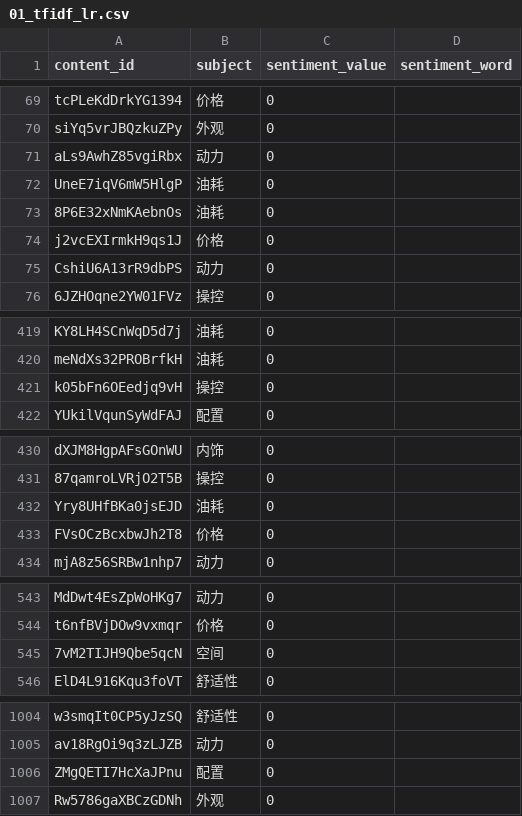
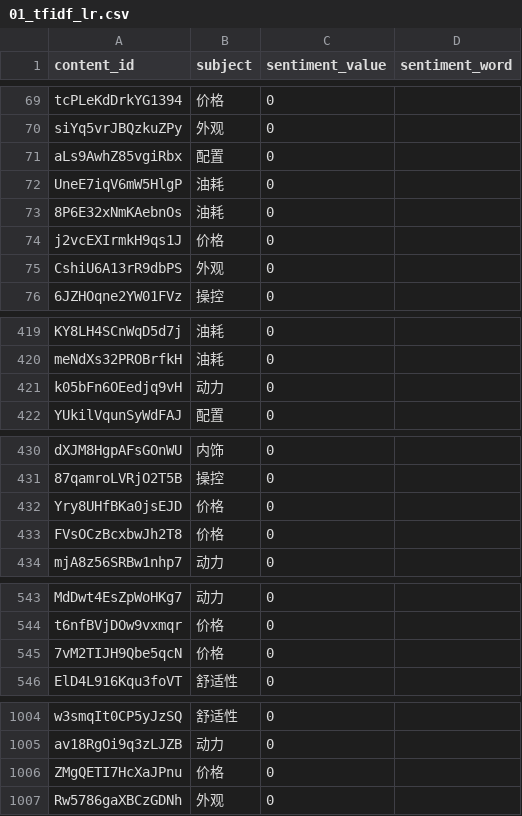
Before and after one commit to yanqiangmiffy/sentiment-analysis, a CSV file: result/01_tfidf_lr.csv, drawn as a sheet; only a part is shown, gaps mark what is left out; the diff covers the shown part only.

```diff
--- a/result/01_tfidf_lr.csv
+++ b/result/01_tfidf_lr.csv
@@ -70,3 +70,3 @@ tcPLeKdDrkYG1394,价格,0,
 siYq5vrJBQzkuZPy,外观,0,
-aLs9AwhZ85vgiRbx,动力,0,
+aLs9AwhZ85vgiRbx,配置,0,
 UneE7iqV6mW5HlgP,油耗,0,
@@ -74,3 +74,3 @@ UneE7iqV6mW5HlgP,油耗,0,
 j2vcEXIrmkH9qs1J,价格,0,
-CshiU6A13rR9dbPS,动力,0,
+CshiU6A13rR9dbPS,外观,0,
 6JZHOqne2YW01FVz,操控,0,
@@ -420,3 +420,3 @@ KY8LH4SCnWqD5d7j,油耗,0,
 meNdXs32PROBrfkH,油耗,0,
-k05bFn6OEedjq9vH,操控,0,
+k05bFn6OEedjq9vH,动力,0,
 YUkilVqunSyWdFAJ,配置,0,
@@ -431,3 +431,3 @@ dXJM8HgpAFsGOnWU,内饰,0,
 87qamroLVRjO2T5B,操控,0,
-Yry8UHfBKa0jsEJD,油耗,0,
+Yry8UHfBKa0jsEJD,价格,0,
 FVsOCzBcxbwJh2T8,价格,0,
@@ -544,3 +544,3 @@ MdDwt4EsZpWoHKg7,动力,0,
 t6nfBVjDOw9vxmqr,价格,0,
-7vM2TIJH9Qbe5qcN,空间,0,
+7vM2TIJH9Qbe5qcN,价格,0,
 ElD4L916Kqu3foVT,舒适性,0,
@@ -1005,3 +1005,3 @@ w3smqIt0CP5yJzSQ,舒适性,0,
 av18RgOi9q3zLJZB,动力,0,
-ZMgQETI7HcXaJPnu,配置,0,
+ZMgQETI7HcXaJPnu,价格,0,
 Rw5786gaXBCzGDNh,外观,0,
```
Also changed, not shown: 4 edited cells elsewhere in this file, 3 other files.
